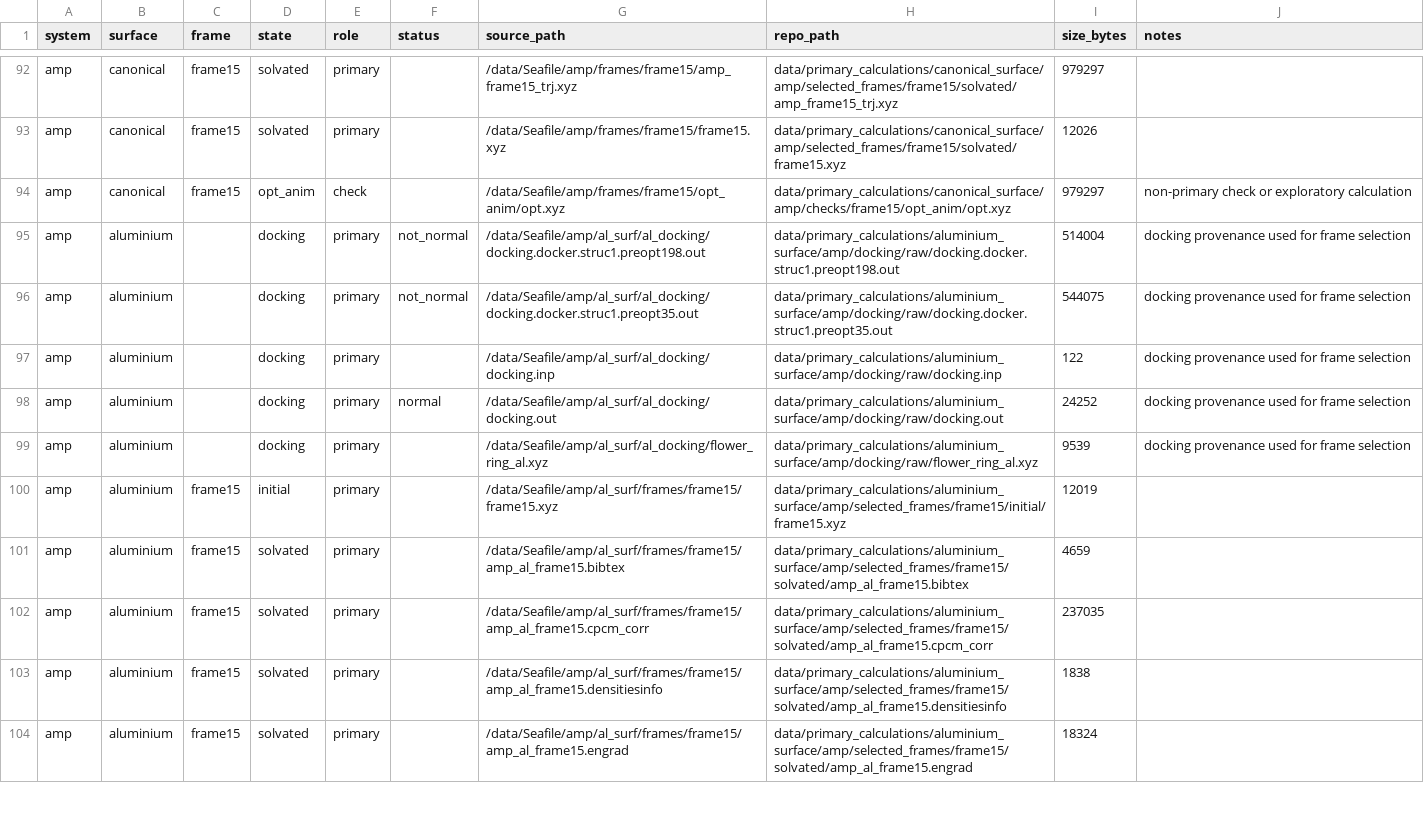
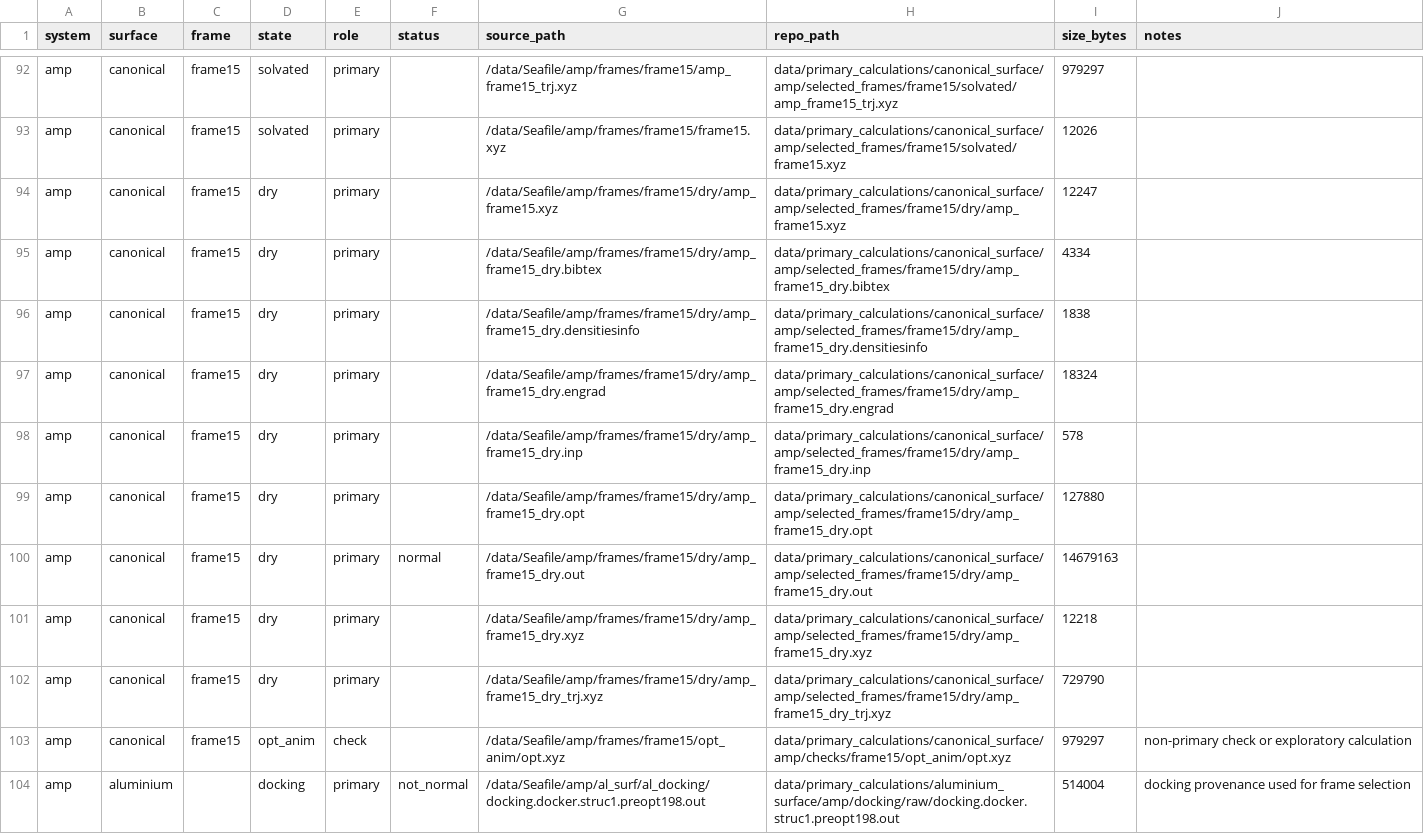
Before and after one commit to UrbanMidgets/rna-silicate-interactions, a TSV file: data/MANIFEST.tsv, drawn as a sheet; only a part is shown, gaps mark what is left out; the shorter side is filled out with more unchanged rows.

Commit message:
Add missing AMP frame15 dry data

```diff
--- a/data/MANIFEST.tsv
+++ b/data/MANIFEST.tsv
@@ -93,2 +93,11 @@ amp	canonical	frame15	solvated	primary		/data/Seafile/amp/frames/frame15/amp_fra
 amp	canonical	frame15	solvated	primary		/data/Seafile/amp/frames/frame15/frame15.xyz	data/primary_calculations/canonical_surface/amp/selected_frames/frame15/solvated/frame15.xyz	12026	
+amp	canonical	frame15	dry	primary		/data/Seafile/amp/frames/frame15/dry/amp_frame15.xyz	data/primary_calculations/canonical_surface/amp/selected_frames/frame15/dry/amp_frame15.xyz	12247	
+amp	canonical	frame15	dry	primary		/data/Seafile/amp/frames/frame15/dry/amp_frame15_dry.bibtex	data/primary_calculations/canonical_surface/amp/selected_frames/frame15/dry/amp_frame15_dry.bibtex	4334	
+amp	canonical	frame15	dry	primary		/data/Seafile/amp/frames/frame15/dry/amp_frame15_dry.densitiesinfo	data/primary_calculations/canonical_surface/amp/selected_frames/frame15/dry/amp_frame15_dry.densitiesinfo	1838	
+amp	canonical	frame15	dry	primary		/data/Seafile/amp/frames/frame15/dry/amp_frame15_dry.engrad	data/primary_calculations/canonical_surface/amp/selected_frames/frame15/dry/amp_frame15_dry.engrad	18324	
+amp	canonical	frame15	dry	primary		/data/Seafile/amp/frames/frame15/dry/amp_frame15_dry.inp	data/primary_calculations/canonical_surface/amp/selected_frames/frame15/dry/amp_frame15_dry.inp	578	
+amp	canonical	frame15	dry	primary		/data/Seafile/amp/frames/frame15/dry/amp_frame15_dry.opt	data/primary_calculations/canonical_surface/amp/selected_frames/frame15/dry/amp_frame15_dry.opt	127880	
+amp	canonical	frame15	dry	primary	normal	/data/Seafile/amp/frames/frame15/dry/amp_frame15_dry.out	data/primary_calculations/canonical_surface/amp/selected_frames/frame15/dry/amp_frame15_dry.out	14679163	
+amp	canonical	frame15	dry	primary		/data/Seafile/amp/frames/frame15/dry/amp_frame15_dry.xyz	data/primary_calculations/canonical_surface/amp/selected_frames/frame15/dry/amp_frame15_dry.xyz	12218	
+amp	canonical	frame15	dry	primary		/data/Seafile/amp/frames/frame15/dry/amp_frame15_dry_trj.xyz	data/primary_calculations/canonical_surface/amp/selected_frames/frame15/dry/amp_frame15_dry_trj.xyz	729790	
 amp	canonical	frame15	opt_anim	check		/data/Seafile/amp/frames/frame15/opt_anim/opt.xyz	data/primary_calculations/canonical_surface/amp/checks/frame15/opt_anim/opt.xyz	979297	non-primary check or exploratory calculation
```
Also changed, not shown: 9 other files.
